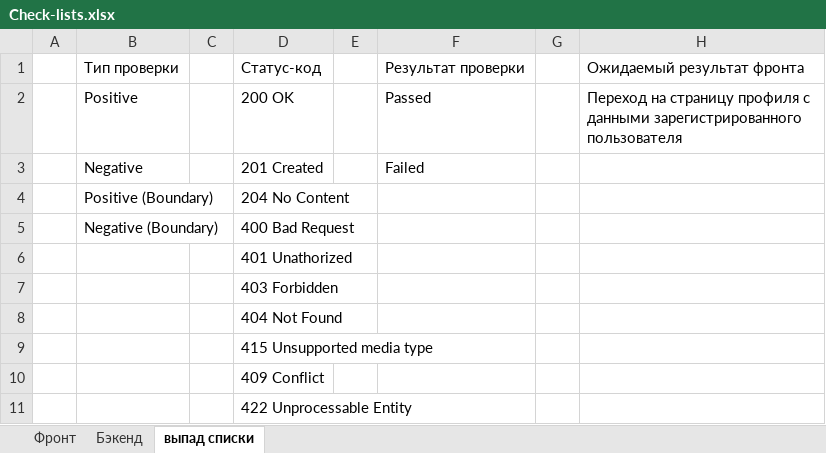
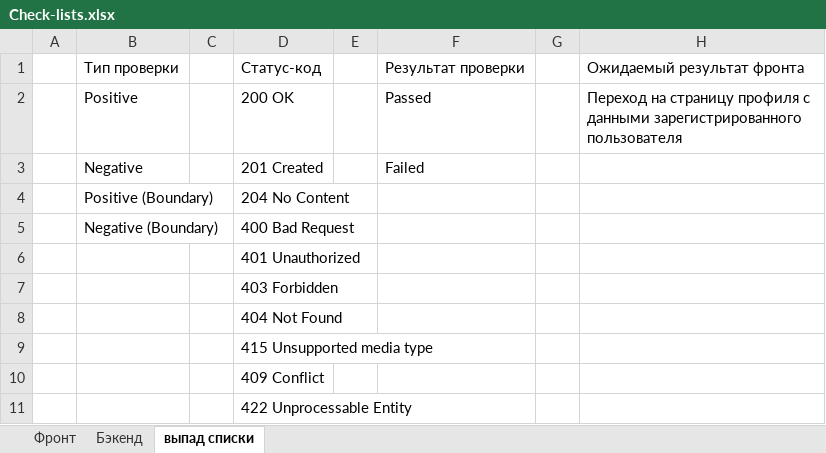
Before and after one commit to PyTIT/ToDo-QA, an Excel workbook: Check-lists.xlsx, sheet выпад списки, drawn as a sheet; values as stored, in another font and other column widths than the file's, no borders; the diff names each change by its address in the sheet, - before the commit and + after, or states it on an @@ line.

```diff
--- a/Check-lists.xlsx (sheet выпад списки)
+++ b/Check-lists.xlsx (sheet выпад списки)
-D6: 401 Unathorized
+D6: 401 Unauthorized
```
Also changed, not shown: sheet Бэкенд, 11 other files.
